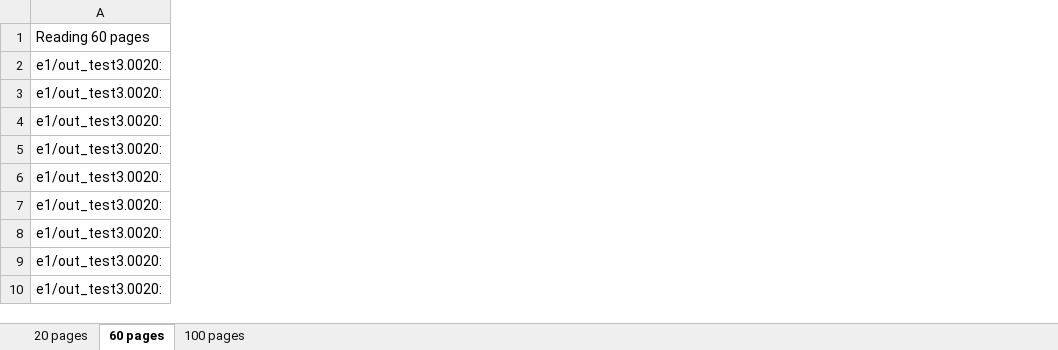
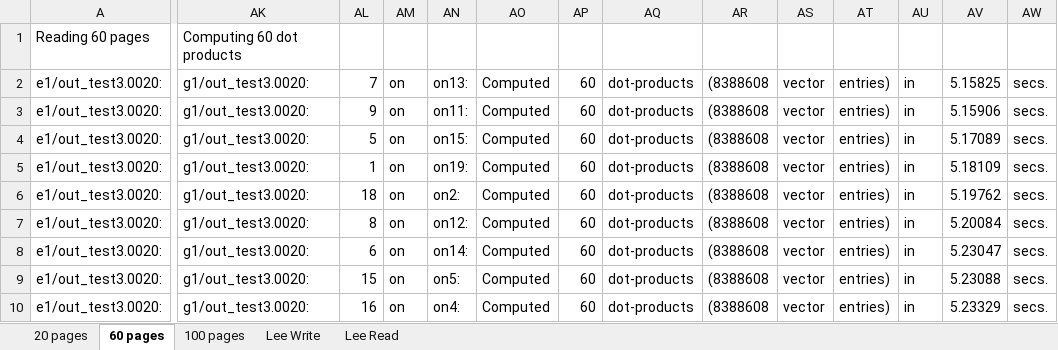
Before and after one commit to sjplimp/mapreduce, an Excel workbook: paper/odin_filetests.xlsx, sheet 60 pages, drawn as a sheet; only a part is shown, gaps mark what is left out; values as stored, in another font and other column widths than the file's, no borders; the diff covers the shown part only; the diff names each change by its address in the sheet, - before the commit and + after, or states it on an @@ line.

```diff
--- a/paper/odin_filetests.xlsx (sheet 60 pages)
+++ b/paper/odin_filetests.xlsx (sheet 60 pages)
+sheet tab: Lee Write
+sheet tab: Lee Read
+column AK, rows 1-10: Computing 60 dot products | g1/out_test3.0020: | g1/out_test3.0020: | g1/out_test3.0020: | g1/out_test3.0020: | g1/out_test3.0020: | g1/out_test3.0020: | g1/out_test3.0020: | g1/out_test3.0020: | g1/out_test3.0020:
+column AL, rows 2-10: 7 | 9 | 5 | 1 | 18 | 8 | 6 | 15 | 16
+column AM, rows 2-10: all on
+column AN, rows 2-10: on13: | on11: | on15: | on19: | on2: | on12: | on14: | on5: | on4:
+column AO, rows 2-10: all Computed
+column AP, rows 2-10: all 60
+column AQ, rows 2-10: all dot-products
+column AR, rows 2-10: all (8388608
+column AS, rows 2-10: all vector
+column AT, rows 2-10: all entries)
+column AU, rows 2-10: all in
+column AV, rows 2-10: 5.15825 | 5.15906 | 5.17089 | 5.18109 | 5.19762 | 5.20084 | 5.23047 | 5.23088 | 5.23329
+column AW, rows 2-10: all secs.
```
Also changed, not shown: 5 added columns elsewhere in this sheet, sheet 20 pages, sheet 100 pages, paper/results.xlsx.
